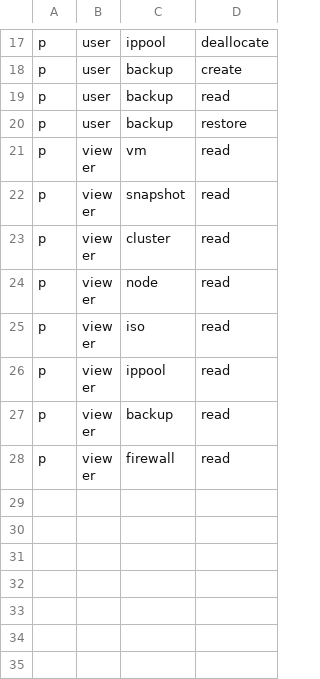
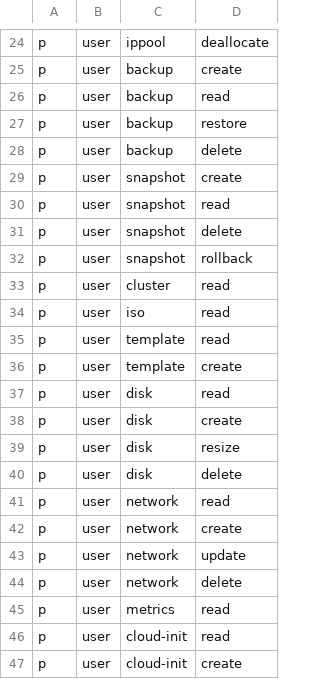
Before and after one commit to kumpeapps/kvcloud, a CSV file: backend/app/core/rbac_policy.csv, drawn as a sheet; only a part is shown, gaps mark what is left out; the shorter side is filled out with more unchanged rows; the diff covers the shown part only; the diff names each change by its address in the sheet, - before the commit and + after, or states it on an @@ line.

Commit message:
feat: Complete RBAC & Permission System Implementation
- Fixed Casbin enforcer dependency injection in dependencies.py
- Enhanced @require_permission decorator with null checks and logging
- Expanded RBAC policies from 25 to 65+ rules covering all resources
- Added comprehensive permission coverage for 18 resources (vm, cluster, user, iso, snapshot, ippool, backup, firewall, etc.)
- Created /auth/permissions endpoint for frontend to fetch user permissions
- Updated AuthService to dynamically fetch and cache permissions from backend
- Verified frontend HasPermissionDirective and permissionGuard work with dynamic permissions
- Comprehensive RBAC documentation added to ADMIN_GUIDE.md
- Includes permission matrix, custom role creation, examples, and troubleshooting
- All permission enforcement tested with admin user (returns 403 for unauthorized access)
- Integrated with 3 predefined roles: admin, user, viewer
- Support for custom role creation via policy file editing

Files modified:
- backend/app/core/dependencies.py - Fixed enforcer init, enhanced decorator
- backend/app/core/rbac_policy.csv - Expanded to 65+ rules
- backend/app/api/auth.py - Added /auth/permissions endpoint
- frontend/src/app/core/services/auth.service.ts - Dynamic permission fetching
- docs/ADMIN_GUIDE.md - Comprehensive RBAC documentation
- PROGRESS.md - Session 9.0 RBAC completion notes
- FEATURE_ROADMAP.md - Moved RBAC to completed section

```diff
--- a/backend/app/core/rbac_policy.csv
+++ b/backend/app/core/rbac_policy.csv
+row 28: p | user | backup | delete
+row 29: p | user | snapshot | create
+row 30: p | user | snapshot | read
+row 31: p | user | snapshot | delete
+row 32: p | user | snapshot | rollback
+row 33: p | user | cluster | read
+row 34: p | user | iso | read
+row 35: p | user | template | read
+row 36: p | user | template | create
+row 37: p | user | disk | read
+row 38: p | user | disk | create
+row 39: p | user | disk | resize
+row 40: p | user | disk | delete
+row 41: p | user | network | read
+row 42: p | user | network | create
+row 43: p | user | network | update
+row 44: p | user | network | delete
+row 45: p | user | metrics | read
+row 46: p | user | cloud-init | read
+row 47: p | user | cloud-init | create
```
Also changed, not shown: 23 added rows elsewhere in this file, 6 other files.
